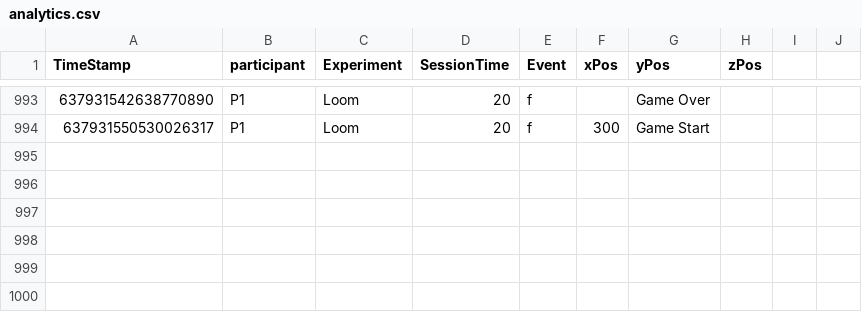
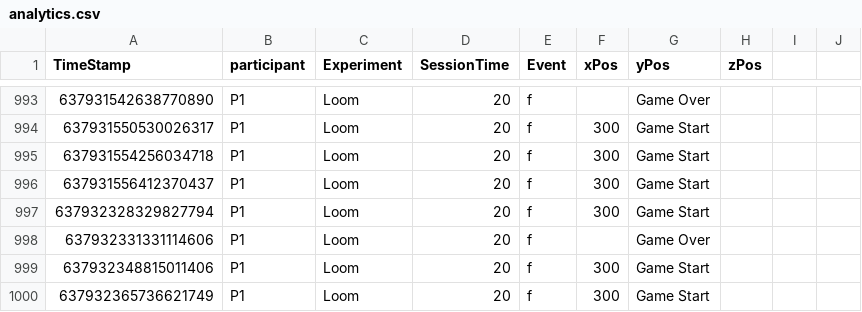
Before and after one commit to TLSimmons42/loom-master, a CSV file: Assets/Analytics/analytics.csv, drawn as a sheet; only a part is shown, gaps mark what is left out; the diff names each change by its address in the sheet, - before the commit and + after, or states it on an @@ line.

```diff
--- a/Assets/Analytics/analytics.csv
+++ b/Assets/Analytics/analytics.csv
+row 995: 637931554256034718 | P1 | Loom | 20 | f | 300 | Game Start
+row 996: 637931556412370437 | P1 | Loom | 20 | f | 300 | Game Start
+row 997: 637932328329827794 | P1 | Loom | 20 | f | 300 | Game Start
+row 998: 637932331331114606 | P1 | Loom | 20 | f |  | Game Over
+row 999: 637932348815011406 | P1 | Loom | 20 | f | 300 | Game Start
+row 1000: 637932365736621749 | P1 | Loom | 20 | f | 300 | Game Start
```
Also changed, not shown: 3 other files.
